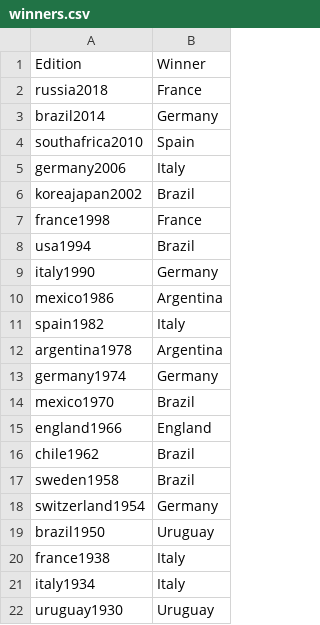
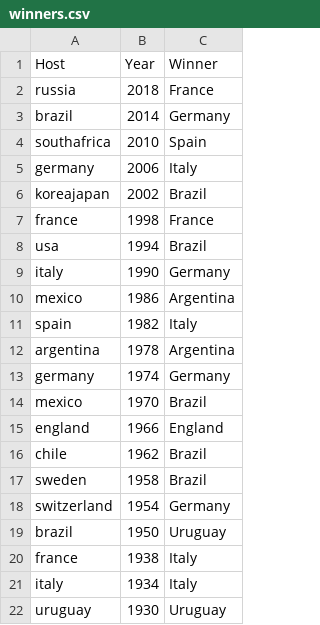
Before and after one commit to guscastles/developing_data_products, a CSV file: winners.csv, drawn as a sheet; removed rows and columns are numbered as before the commit, all else as after; the diff names each change by its address in the sheet, - before the commit and + after, or states it on an @@ line.

Commit message:
Updated winners data

```diff
--- a/winners.csv
+++ b/winners.csv
-column A (Edition), rows 2-22: russia2018 | brazil2014 | southafrica2010 | germany2006 | koreajapan2002 | france1998 | usa1994 | italy1990 | mexico1986 | spain1982 | argentina1978 | germany1974 | mexico1970 | england1966 | chile1962 | sweden1958 | switzerland1954 | brazil1950 | france1938 | italy1934 | uruguay1930
+column A (Host), rows 2-22: russia | brazil | southafrica | germany | koreajapan | france | usa | italy | mexico | spain | argentina | germany | mexico | england | chile | sweden | switzerland | brazil | france | italy | uruguay
+column B (Year), rows 2-22: 2018 | 2014 | 2010 | 2006 | 2002 | 1998 | 1994 | 1990 | 1986 | 1982 | 1978 | 1974 | 1970 | 1966 | 1962 | 1958 | 1954 | 1950 | 1938 | 1934 | 1930
```
Also changed, not shown: 1 other file.
